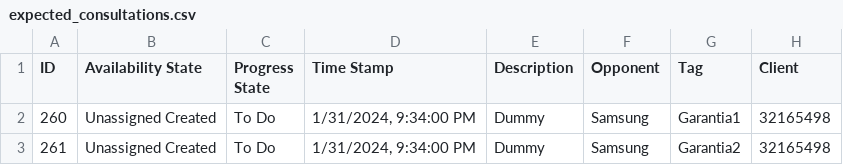
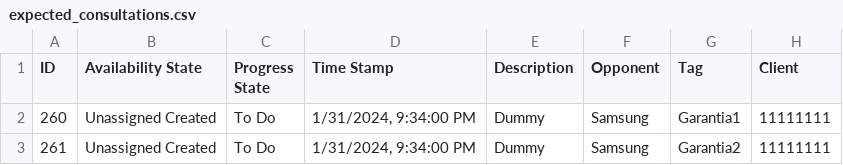
Before and after one commit to proyecto-patrocinio/cms-test, a CSV file: resources/expected_consultations.csv, drawn as a sheet.

```diff
--- a/resources/expected_consultations.csv
+++ b/resources/expected_consultations.csv
@@ -1,3 +1,3 @@
 ID;Availability State;Progress State;Time Stamp;Description;Opponent;Tag;Client
-260;Unassigned Created;To Do;1/31/2024, 9:34:00 PM;Dummy;Samsung;Garantia1;32165498
-261;Unassigned Created;To Do;1/31/2024, 9:34:00 PM;Dummy;Samsung;Garantia2;32165498
+260;Unassigned Created;To Do;1/31/2024, 9:34:00 PM;Dummy;Samsung;Garantia1;11111111
+261;Unassigned Created;To Do;1/31/2024, 9:34:00 PM;Dummy;Samsung;Garantia2;11111111
```
Also changed, not shown: resources/expected_clients.csv, resources/expected_filter_clients.csv, 13 other files.
